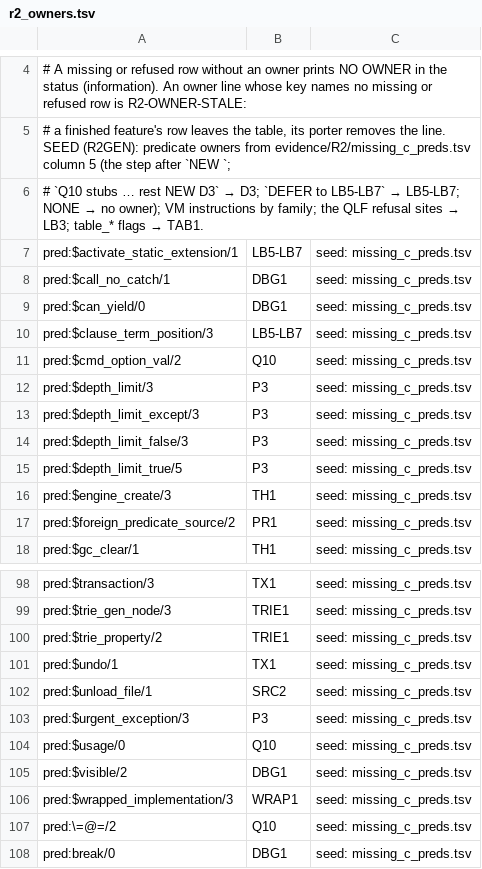
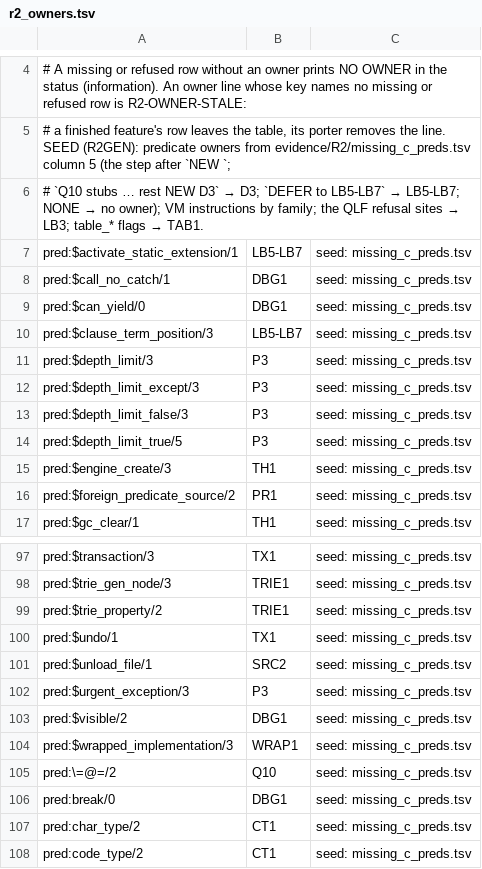
Before and after one commit to CognitiveSubstratesAI/LogicKernel, a TSV file: docs/r2_owners.tsv, drawn as a sheet; only a part is shown, gaps mark what is left out; the shorter side is filled out with more unchanged rows; the diff names each change by its address in the sheet, - before the commit and + after, or states it on an @@ line.

```diff
--- a/docs/r2_owners.tsv
+++ b/docs/r2_owners.tsv
-row 11: pred:$cmd_option_val/2 | Q10 | seed: missing_c_preds.tsv
-row 104: pred:$usage/0 | Q10 | seed: missing_c_preds.tsv
```
